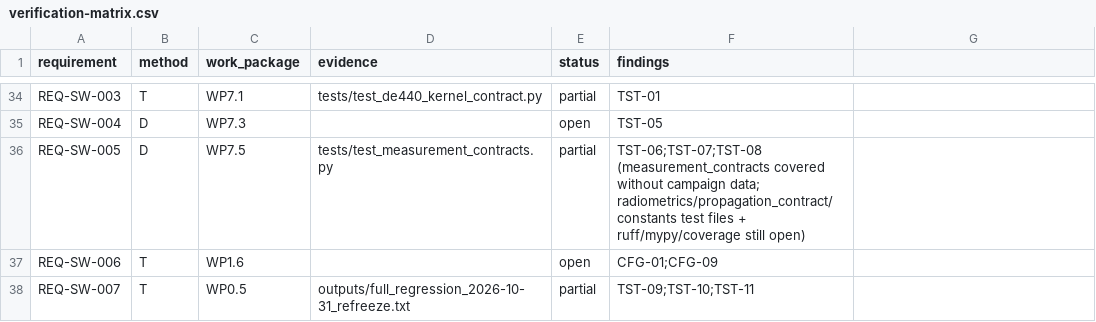
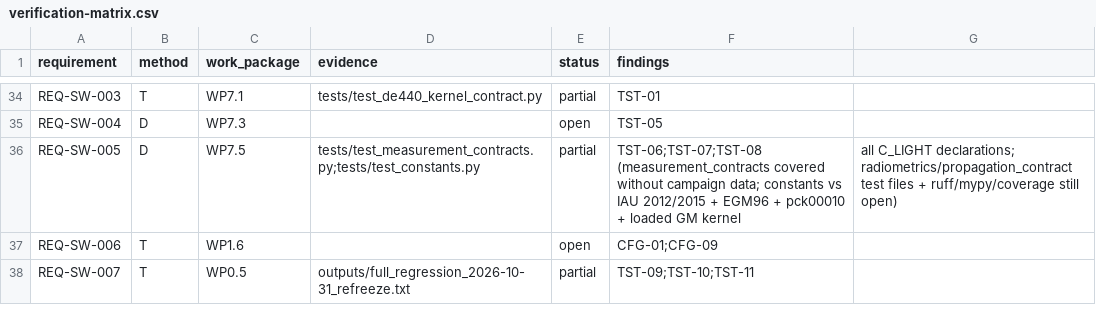
Before and after one commit to halici21/lunar-orbit-determination, a CSV file: docs/assurance/verification-matrix.csv, drawn as a sheet; only a part is shown, gaps mark what is left out.

```diff
--- a/docs/assurance/verification-matrix.csv
+++ b/docs/assurance/verification-matrix.csv
@@ -35,3 +35,3 @@ REQ-SW-003,T,WP7.1,tests/test_de440_kernel_contract.py,partial,TST-01
 REQ-SW-004,D,WP7.3,,open,TST-05
-REQ-SW-005,D,WP7.5,tests/test_measurement_contracts.py,partial,TST-06;TST-07;TST-08 (measurement_contracts covered without campaign data; radiometrics/propagation_contract/constants test files + ruff/mypy/coverage still open)
+REQ-SW-005,D,WP7.5,tests/test_measurement_contracts.py;tests/test_constants.py,partial,TST-06;TST-07;TST-08 (measurement_contracts covered without campaign data; constants vs IAU 2012/2015 + EGM96 + pck00010 + loaded GM kernel, all C_LIGHT declarations; radiometrics/propagation_contract test files + ruff/mypy/coverage still open)
 REQ-SW-006,T,WP1.6,,open,CFG-01;CFG-09
```
Also changed, not shown: 1 other file.
